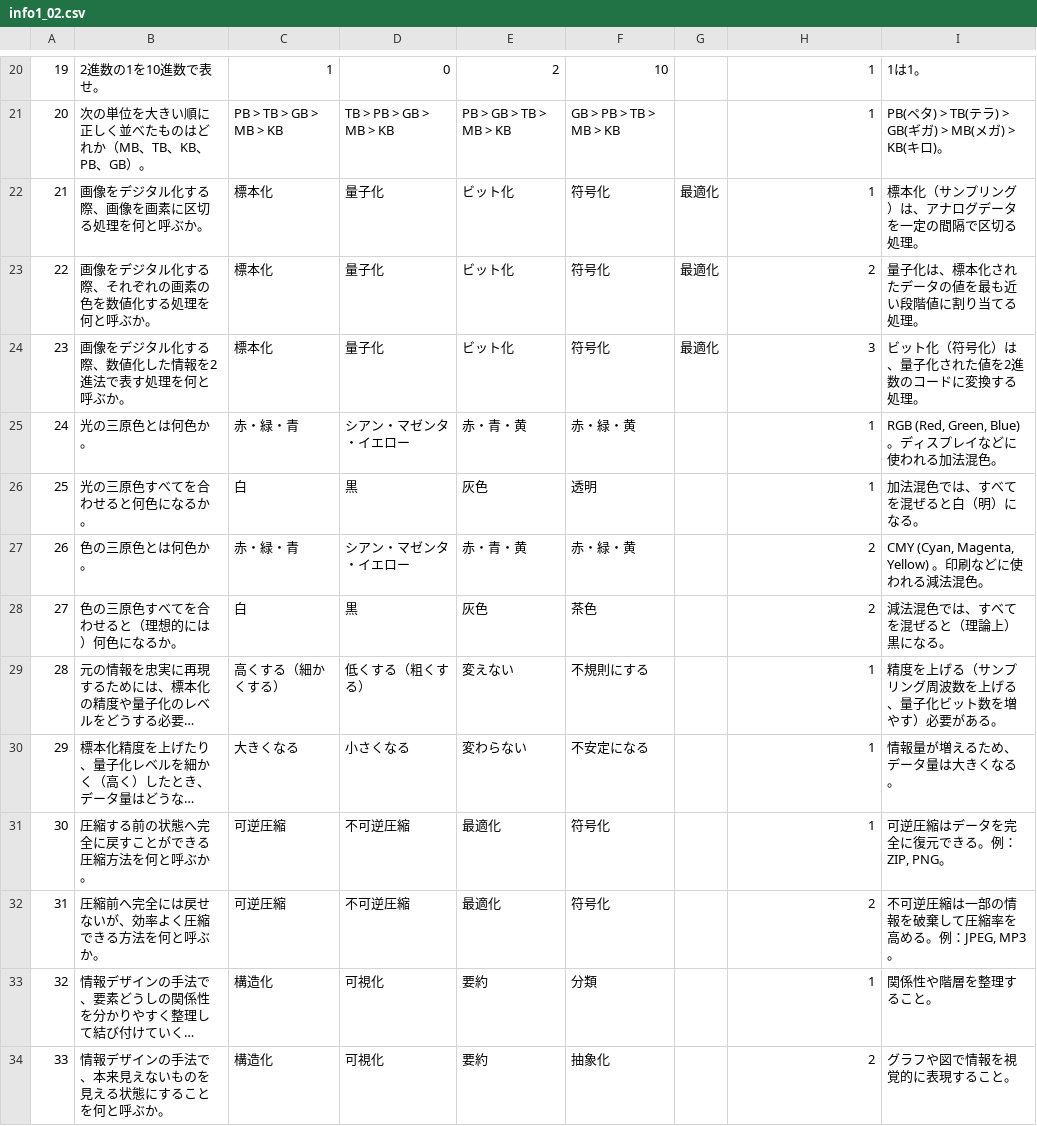
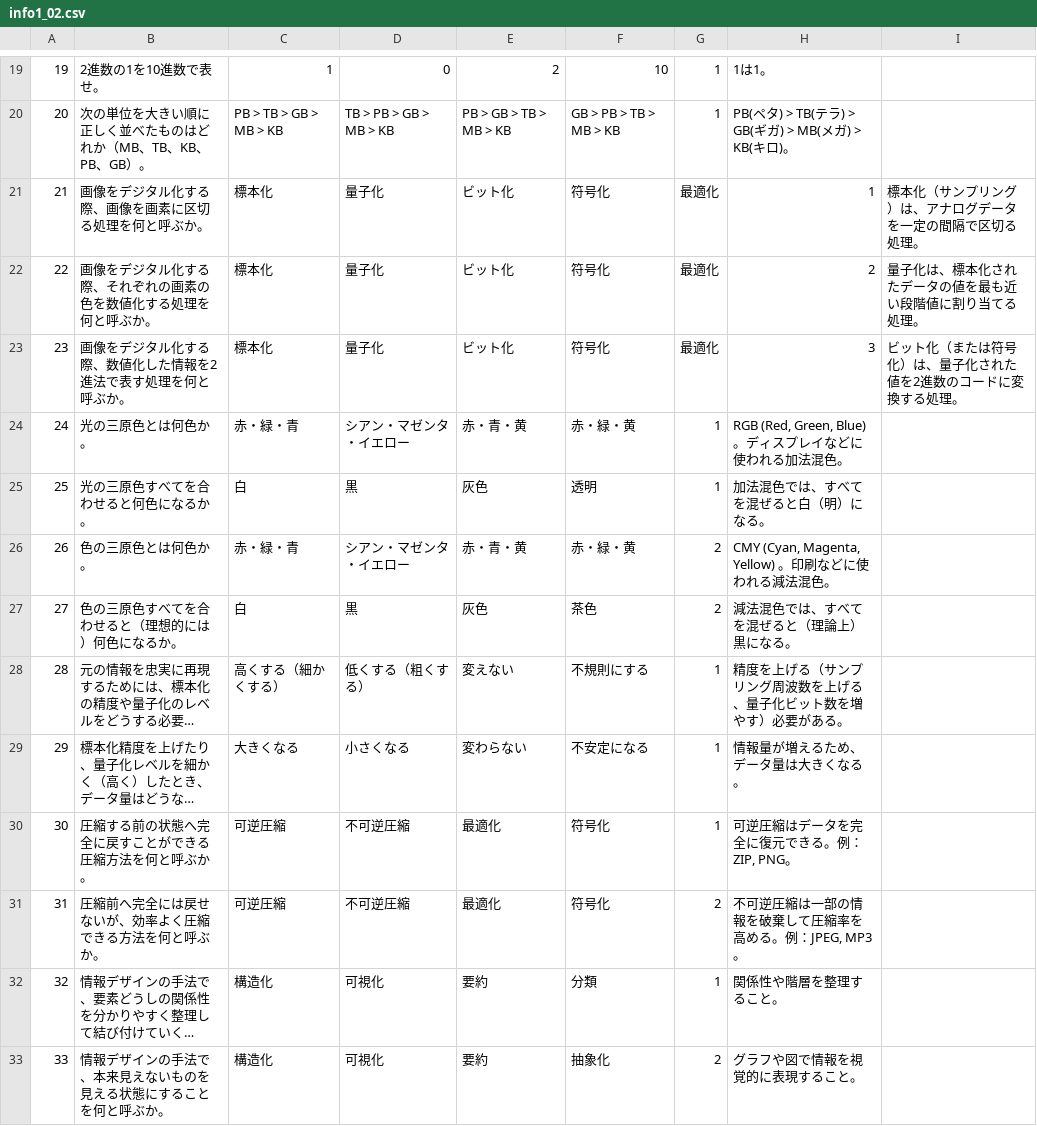
Before and after one commit to drakihabara/information, a CSV file: info1_02.csv, drawn as a sheet; only a part is shown, gaps mark what is left out; long unchanged cells end in …; addresses are those after the commit; the diff covers the shown part only; the diff names each change by its address in the sheet, - before the commit and + after, or states it on an @@ line.

```diff
--- a/info1_02.csv
+++ b/info1_02.csv
-G19:G20: (empty)
+G19:G20: 1
-H19: 1
+H19: 1は1。
-I19: 1は1。
+I19: (empty)
-H20: 1
+H20: PB(ペタ) > TB(テラ) > GB(ギガ) > MB(メガ) > KB(キロ)。
-I20: PB(ペタ) > TB(テラ) > GB(ギガ) > MB(メガ) > KB(キロ)。
+I20: (empty)
-I23: ビット化（符号化）は、量子化された値を2進数のコードに変換する処理。
+I23: ビット化（または符号化）は、量子化された値を2進数のコードに変換する処理。
-G24:G25: (empty)
+G24:G25: 1
-H24: 1
+H24: RGB (Red, Green, Blue) 。ディスプレイなどに使われる加法混色。
-I24: RGB (Red, Green, Blue) 。ディスプレイなどに使われる加法混色。
+I24: (empty)
-H25: 1
+H25: 加法混色では、すべてを混ぜると白（明）になる。
-I25: 加法混色では、すべてを混ぜると白（明）になる。
+I25: (empty)
-G26:G27: (empty)
+G26:G27: 2
-H26: 2
+H26: CMY (Cyan, Magenta, Yellow) 。印刷などに使われる減法混色。
-I26: CMY (Cyan, Magenta, Yellow) 。印刷などに使われる減法混色。
+I26: (empty)
-H27: 2
+H27: 減法混色では、すべてを混ぜると（理論上）黒になる。
-I27: 減法混色では、すべてを混ぜると（理論上）黒になる。
+I27: (empty)
-G28:G30: (empty)
+G28:G30: 1
-H28: 1
+H28: 精度を上げる（サンプリング周波数を上げる、量子化ビット数を増やす）必要がある。
-I28: 精度を上げる（サンプリング周波数を上げる、量子化ビット数を増やす）必要がある。
+I28: (empty)
-H29: 1
+H29: 情報量が増えるため、データ量は大きくなる。
-I29: 情報量が増えるため、データ量は大きくなる。
+I29: (empty)
-H30: 1
+H30: 可逆圧縮はデータを完全に復元できる。例：ZIP, PNG。
-I30: 可逆圧縮はデータを完全に復元できる。例：ZIP, PNG。
+I30: (empty)
-G31: (empty)
+G31: 2
-H31: 2
+H31: 不可逆圧縮は一部の情報を破棄して圧縮率を高める。例：JPEG, MP3。
-I31: 不可逆圧縮は一部の情報を破棄して圧縮率を高める。例：JPEG, MP3。
+I31: (empty)
-G32: (empty)
+G32: 1
-H32: 1
+H32: 関係性や階層を整理すること。
-I32: 関係性や階層を整理すること。
+I32: (empty)
-G33: (empty)
+G33: 2
-H33: 2
+H33: グラフや図で情報を視覚的に表現すること。
-I33: グラフや図で情報を視覚的に表現すること。
+I33: (empty)
```
Also changed, not shown: 3 added rows, 1 removed row, 108 edited cells and row numbers in column A elsewhere in this file.
